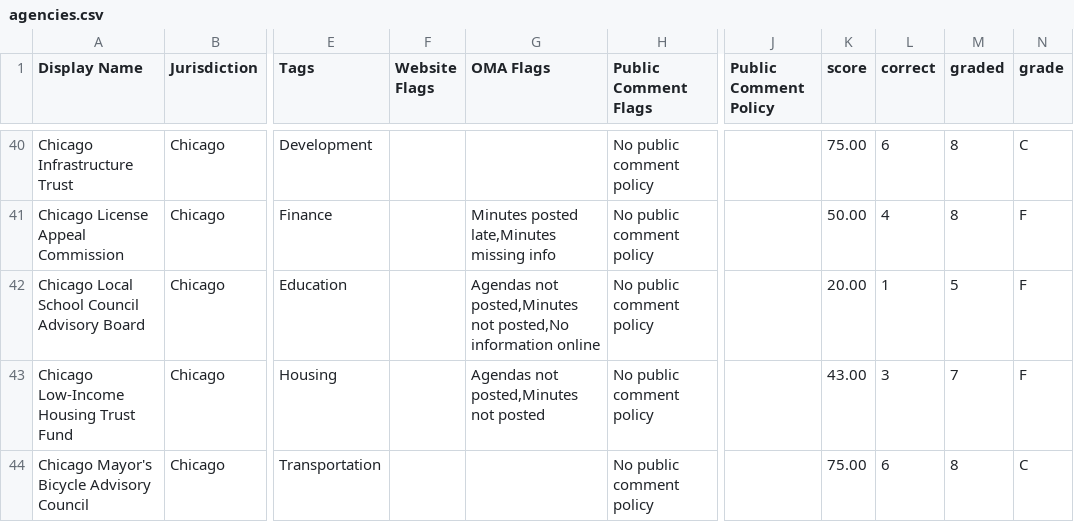
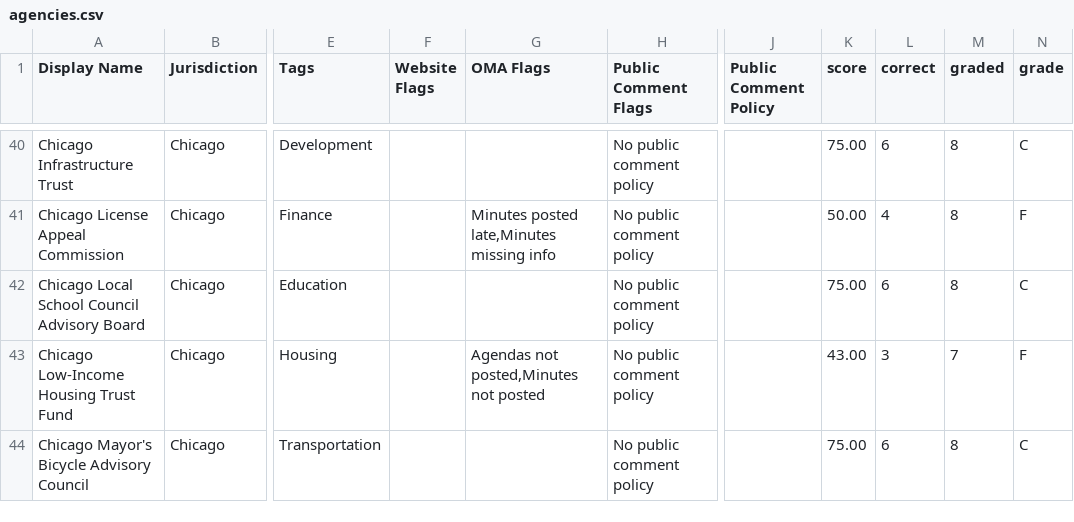
Before and after one commit to City-Bureau/open-gov-report-card, a CSV file: data/agencies.csv, drawn as a sheet; only a part is shown, gaps mark what is left out; the diff names each change by its address in the sheet, - before the commit and + after, or states it on an @@ line.

```diff
--- a/data/agencies.csv
+++ b/data/agencies.csv
-G42 (OMA Flags): Agendas not posted,Minutes not posted,No information online
+G42 (OMA Flags): (empty)
-K42 (score): 20.00
+K42 (score): 75.00
-L42 (correct): 1
+L42 (correct): 6
-M42 (graded): 5
+M42 (graded): 8
-N42 (grade): F
+N42 (grade): C
```
Also changed, not shown: 2 other files.
